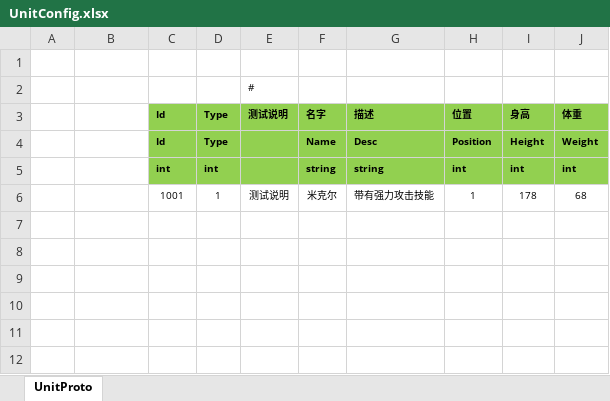
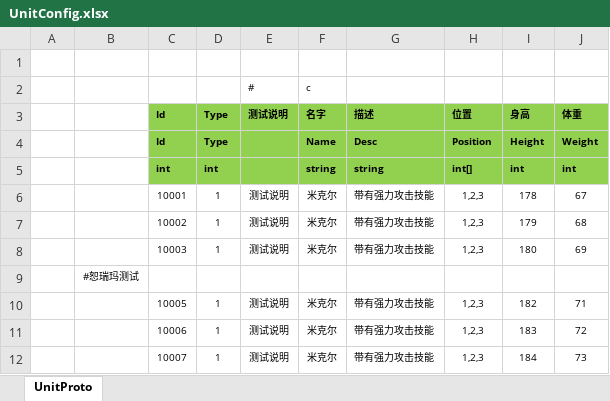
Before and after one commit to egametang/ET, an Excel workbook: Excel/UnitConfig.xlsx, sheet UnitProto, drawn as a sheet; values as stored, in another font and other column widths than the file's, no borders; the diff names each change by its address in the sheet, - before the commit and + after, or states it on an @@ line.

```diff
--- a/Excel/UnitConfig.xlsx (sheet UnitProto)
+++ b/Excel/UnitConfig.xlsx (sheet UnitProto)
-F2: (empty)
+F2: c
-H5: int
+H5: int[]
-C6: 1001
+C6: 10001
-H6: 1
+H6: 1,2,3
-J6: 68
+J6: 67
+row 7:  |  | 10002 | 1 | 测试说明 | 米克尔 | 带有强力攻击技能 | 1,2,3 | 179 | 68
+row 8:  |  | 10003 | 1 | 测试说明 | 米克尔 | 带有强力攻击技能 | 1,2,3 | 180 | 69
+row 9:  | #恕瑞玛测试
+row 10:  |  | 10005 | 1 | 测试说明 | 米克尔 | 带有强力攻击技能 | 1,2,3 | 182 | 71
+row 11:  |  | 10006 | 1 | 测试说明 | 米克尔 | 带有强力攻击技能 | 1,2,3 | 183 | 72
+row 12:  |  | 10007 | 1 | 测试说明 | 米克尔 | 带有强力攻击技能 | 1,2,3 | 184 | 73
```
Also changed, not shown: Excel/AIConfig.xlsx, Excel/StartSceneConfig.xlsx, 48 other files.
